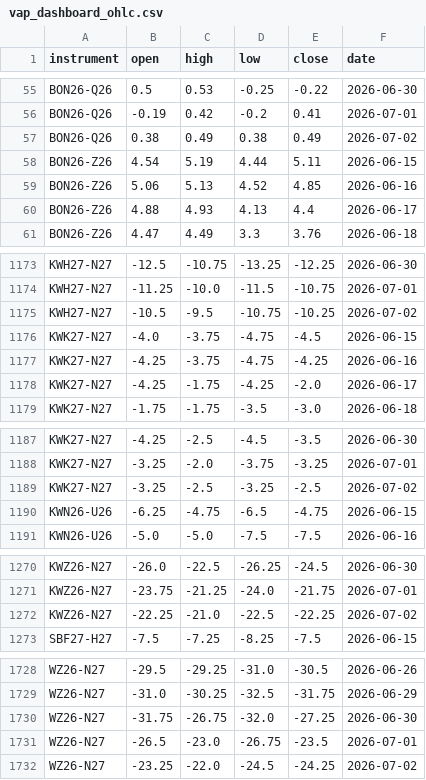
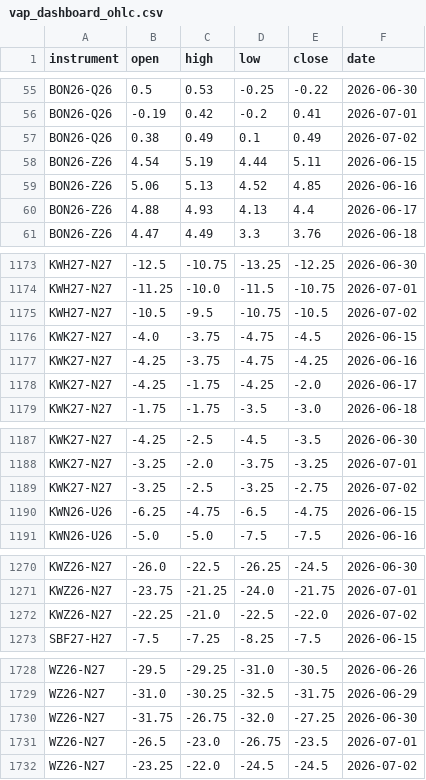
Before and after one commit to anuj-srivastava2024/Vap_dashboard, a CSV file: vap_dashboard_ohlc.csv, drawn as a sheet; only a part is shown, gaps mark what is left out.

```diff
--- a/vap_dashboard_ohlc.csv
+++ b/vap_dashboard_ohlc.csv
@@ -56,3 +56,3 @@ BON26-Q26,0.5,0.53,-0.25,-0.22,2026-06-30
 BON26-Q26,-0.19,0.42,-0.2,0.41,2026-07-01
-BON26-Q26,0.38,0.49,0.38,0.49,2026-07-02
+BON26-Q26,0.38,0.49,0.1,0.49,2026-07-02
 BON26-Z26,4.54,5.19,4.44,5.11,2026-06-15
@@ -1174,3 +1174,3 @@ KWH27-N27,-12.5,-10.75,-13.25,-12.25,2026-06-30
 KWH27-N27,-11.25,-10.0,-11.5,-10.75,2026-07-01
-KWH27-N27,-10.5,-9.5,-10.75,-10.25,2026-07-02
+KWH27-N27,-10.5,-9.5,-10.75,-10.5,2026-07-02
 KWK27-N27,-4.0,-3.75,-4.75,-4.5,2026-06-15
@@ -1188,3 +1188,3 @@ KWK27-N27,-4.25,-2.5,-4.5,-3.5,2026-06-30
 KWK27-N27,-3.25,-2.0,-3.75,-3.25,2026-07-01
-KWK27-N27,-3.25,-2.5,-3.25,-2.5,2026-07-02
+KWK27-N27,-3.25,-2.5,-3.25,-2.75,2026-07-02
 KWN26-U26,-6.25,-4.75,-6.5,-4.75,2026-06-15
@@ -1271,3 +1271,3 @@ KWZ26-N27,-26.0,-22.5,-26.25,-24.5,2026-06-30
 KWZ26-N27,-23.75,-21.25,-24.0,-21.75,2026-07-01
-KWZ26-N27,-22.25,-21.0,-22.5,-22.25,2026-07-02
+KWZ26-N27,-22.25,-21.0,-22.5,-22.0,2026-07-02
 SBF27-H27,-7.5,-7.25,-8.25,-7.5,2026-06-15
@@ -1731,2 +1731,2 @@ WZ26-N27,-31.75,-26.75,-32.0,-27.25,2026-06-30
 WZ26-N27,-26.5,-23.0,-26.75,-23.5,2026-07-01
-WZ26-N27,-23.25,-22.0,-24.5,-24.25,2026-07-02
+WZ26-N27,-23.25,-22.0,-24.5,-24.5,2026-07-02
```
Also changed, not shown: delta.csv, vap_dashboard_main.csv.
